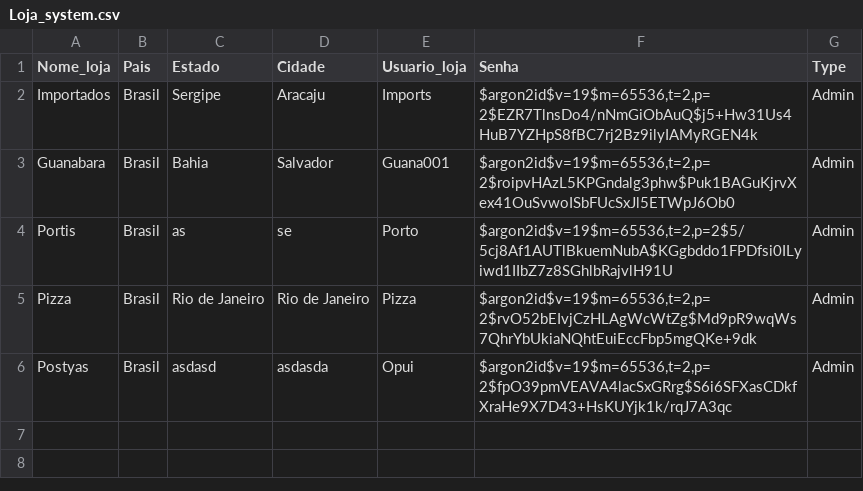
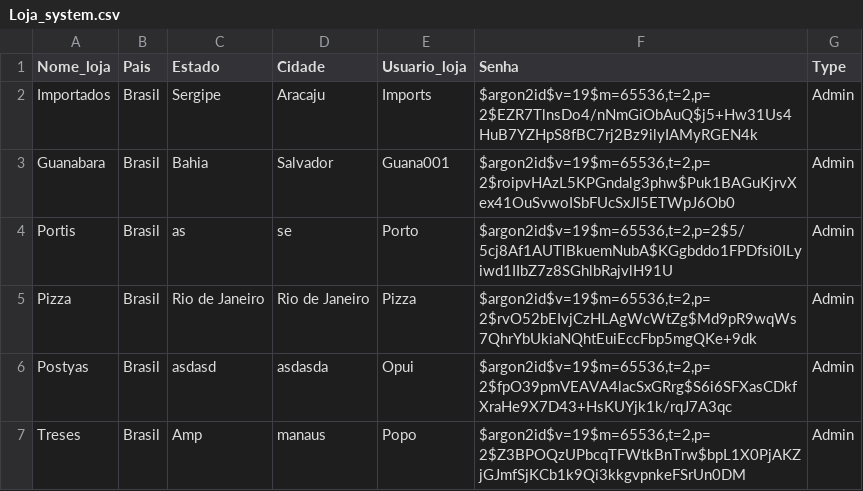
Before and after one commit to PauloSergio-0/System-Car, a CSV file: src/Data/Loja_data/Loja_system.csv, drawn as a sheet; the diff names each change by its address in the sheet, - before the commit and + after, or states it on an @@ line.

```diff
--- a/src/Data/Loja_data/Loja_system.csv
+++ b/src/Data/Loja_data/Loja_system.csv
+row 7: Treses | Brasil | Amp | manaus | Popo | $argon2id$v=19$m=65536,t=2,p=2$Z3BPOQzUPbcqTFWtkBnTrw$bpL1X0PjAKZjGJmfSjKCb1k9Qi3kkgvpnkeFSrUn0DM | Admin
```
Also changed, not shown: src/Data/Carro_data/Car_system.csv, src/Data/Venda_data/Vendas_carros.csv, 6 other files.
